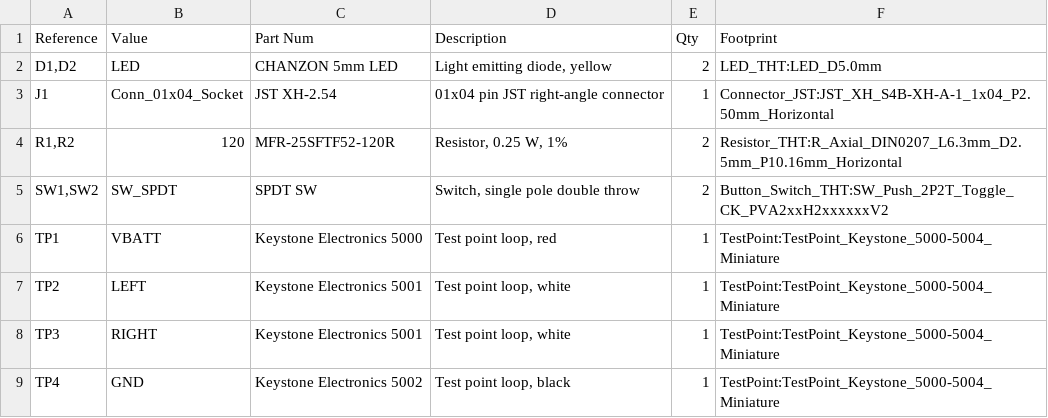
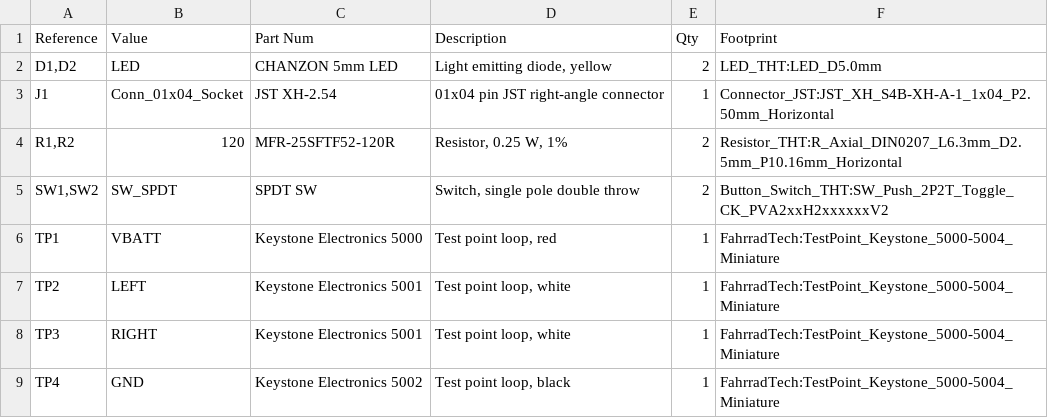
Before and after one commit to hildebkg/FahrradTech, a CSV file: schematics/rear_lights_unit_control_box/rear_lights_unit_control_box_BOM.csv, drawn as a sheet.

```diff
--- a/schematics/rear_lights_unit_control_box/rear_lights_unit_control_box_BOM.csv
+++ b/schematics/rear_lights_unit_control_box/rear_lights_unit_control_box_BOM.csv
@@ -5,5 +5,5 @@
 "SW1,SW2","SW_SPDT","SPDT SW","Switch, single pole double throw","2","Button_Switch_THT:SW_Push_2P2T_Toggle_CK_PVA2xxH2xxxxxxV2"
-"TP1","VBATT","Keystone Electronics 5000","Test point loop, red","1","TestPoint:TestPoint_Keystone_5000-5004_Miniature"
-"TP2","LEFT","Keystone Electronics 5001","Test point loop, white","1","TestPoint:TestPoint_Keystone_5000-5004_Miniature"
-"TP3","RIGHT","Keystone Electronics 5001","Test point loop, white","1","TestPoint:TestPoint_Keystone_5000-5004_Miniature"
-"TP4","GND","Keystone Electronics 5002","Test point loop, black","1","TestPoint:TestPoint_Keystone_5000-5004_Miniature"
+"TP1","VBATT","Keystone Electronics 5000","Test point loop, red","1","FahrradTech:TestPoint_Keystone_5000-5004_Miniature"
+"TP2","LEFT","Keystone Electronics 5001","Test point loop, white","1","FahrradTech:TestPoint_Keystone_5000-5004_Miniature"
+"TP3","RIGHT","Keystone Electronics 5001","Test point loop, white","1","FahrradTech:TestPoint_Keystone_5000-5004_Miniature"
+"TP4","GND","Keystone Electronics 5002","Test point loop, black","1","FahrradTech:TestPoint_Keystone_5000-5004_Miniature"
```
Also changed, not shown: schematics/rear_lights_unit/rear_lights_unit_BOM.csv, 18 other files.
